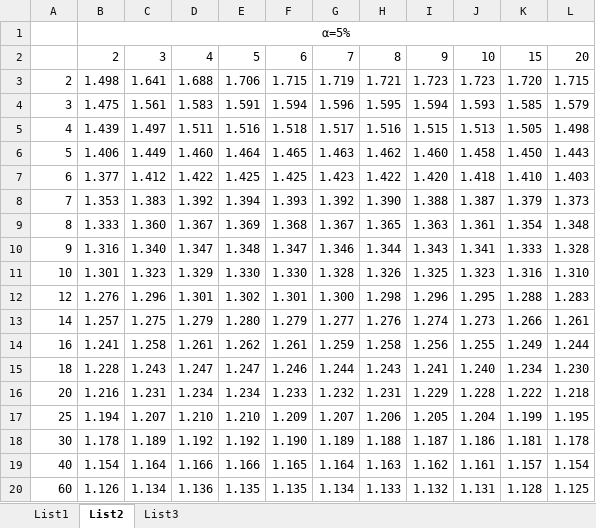
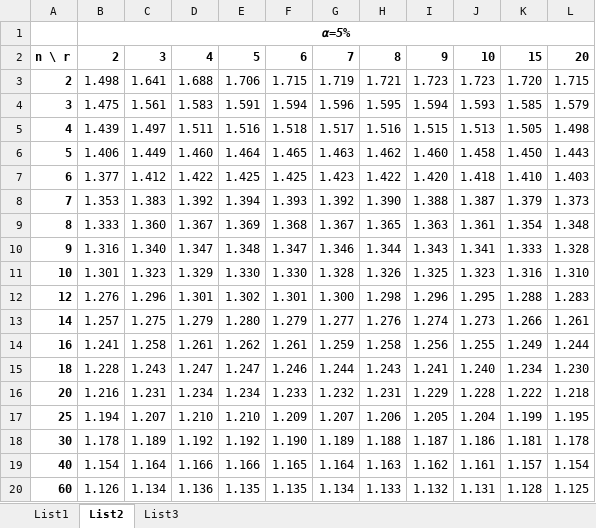
Before and after one commit to BraMira/Statistical-test, an Excel workbook: Tabele1.xlsx, sheet List2, drawn as a sheet; values as stored, in another font and other column widths than the file's, no borders; the diff names each change by its address in the sheet, - before the commit and + after, or states it on an @@ line.

```diff
--- a/Tabele1.xlsx (sheet List2)
+++ b/Tabele1.xlsx (sheet List2)
@@ B1 bold: off → on, italic: off → on @@
-A2: (empty)
+A2: n \ r
-B2:L2 bold: off
+B2:L2 bold: on
-A3:A20 bold: off
+A3:A20 bold: on
```
Also changed, not shown: sheet List3, sheet List1, 6 other files.
